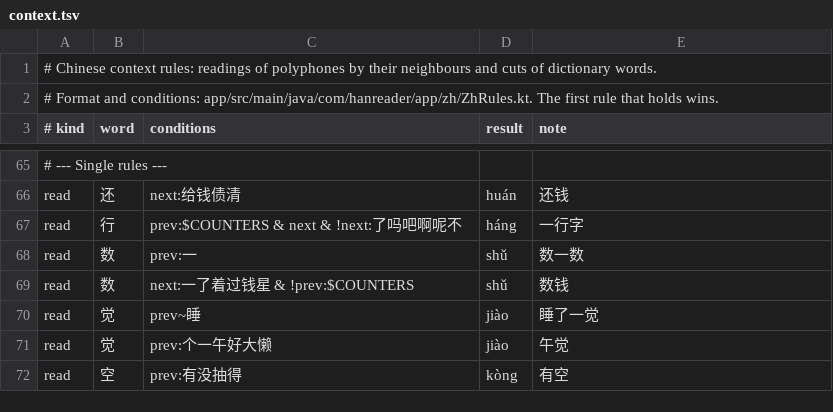
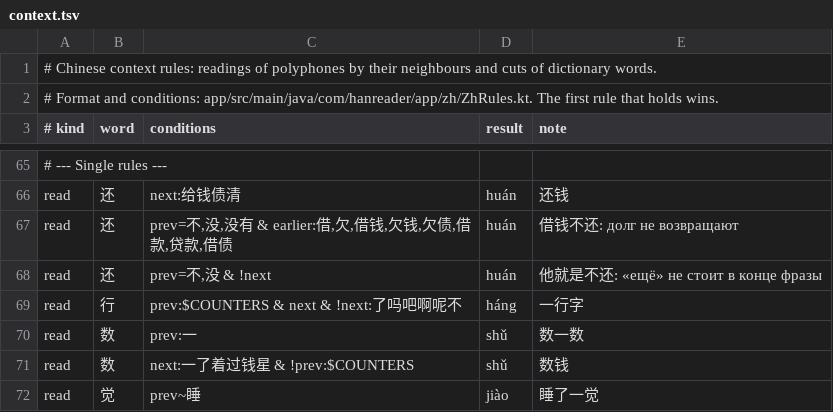
Before and after one commit to boikot5225-afk/HanReader, a TSV file: app/src/main/assets/zh/context.tsv, drawn as a sheet; only a part is shown, gaps mark what is left out; the shorter side is filled out with more unchanged rows; the diff names each change by its address in the sheet, - before the commit and + after, or states it on an @@ line.

```diff
--- a/app/src/main/assets/zh/context.tsv
+++ b/app/src/main/assets/zh/context.tsv
+row 67: read | 还 | prev=不,没,没有 & earlier:借,欠,借钱,欠钱,欠债,借款,贷款,借债 | huán | 借钱不还: долг не возвращают
+row 68: read | 还 | prev=不,没 & !next | huán | 他就是不还: «ещё» не стоит в конце фразы
```
Also changed, not shown: 10 other files.
